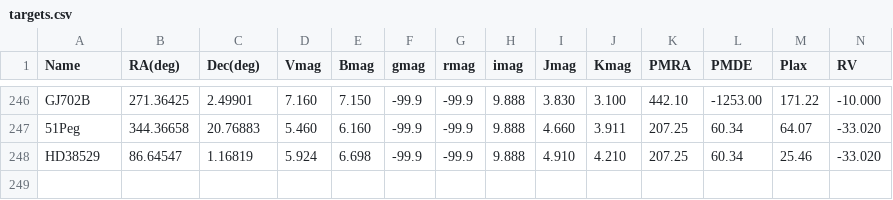
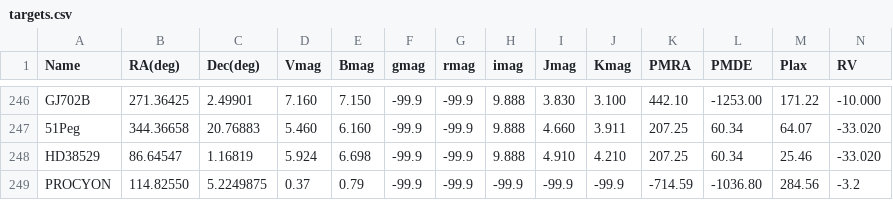
Before and after one commit to LCOGT/nres-pipe, a CSV file: csv/targets.csv, drawn as a sheet; only a part is shown, gaps mark what is left out; rows hold the shown columns only; the diff names each change by its address in the sheet, - before the commit and + after, or states it on an @@ line.

```diff
--- a/csv/targets.csv
+++ b/csv/targets.csv
+row 249: PROCYON | 114.82550 | 5.2249875 | 0.37 | 0.79 | -99.9 | -99.9 | -99.9 | -99.9 | -99.9 | -714.59 | -1036.80 | 284.56 | -3.2
```
Also changed, not shown: 3 other files.
